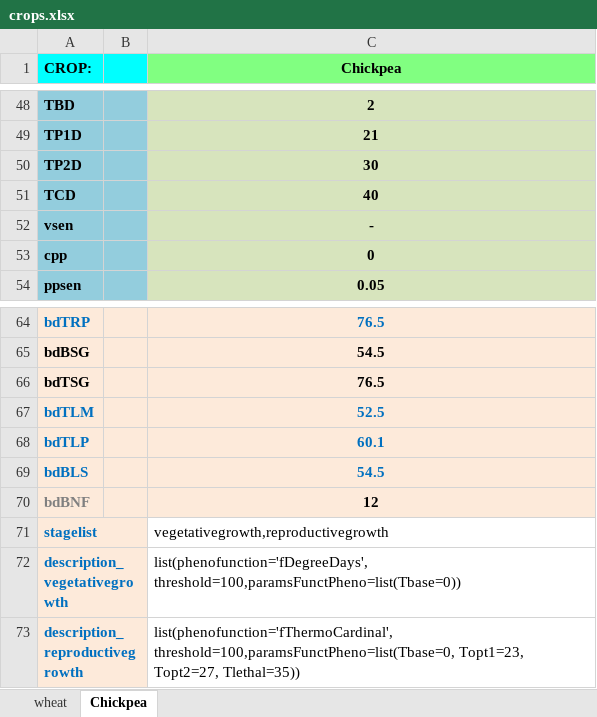
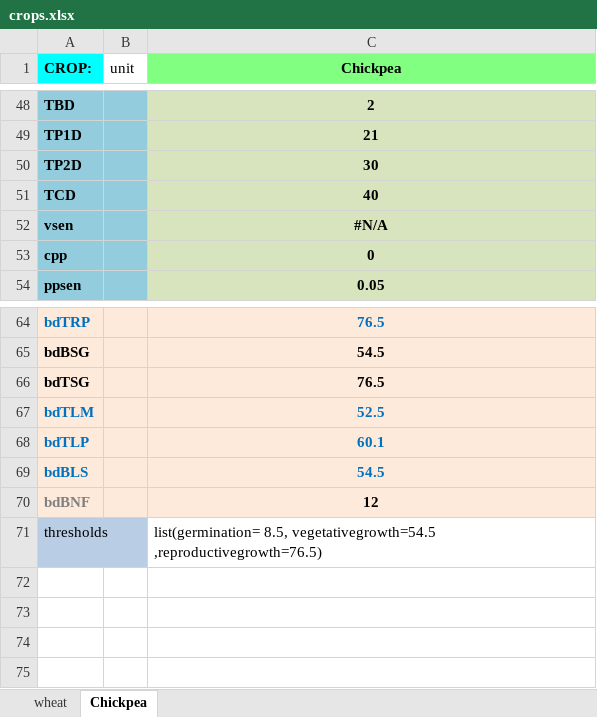
Before and after one commit to mariegosme/SSM.R, an Excel workbook: input/crops.xlsx, sheet Chickpea, drawn as a sheet; only a part is shown, gaps mark what is left out; values as stored, in another font and other column widths than the file's, no borders; removed rows and columns are numbered as before the commit, all else as after; the diff names each change by its address in the sheet, - before the commit and + after, or states it on an @@ line.

```diff
--- a/input/crops.xlsx (sheet Chickpea)
+++ b/input/crops.xlsx (sheet Chickpea)
-B1: (empty)
+B1: unit
-B1 fill: #00FFFF
+B1 fill: none
-C52 (Chickpea): -
+C52 (Chickpea): #N/A
-row 71: stagelist |  | vegetativegrowth,reproductivegrowth
-row 72: description_vegetativegrowth |  | list(phenofunction='fDegreeDays', threshold=100,paramsFunctPheno=list(Tbase=0))
-row 73: description_reproductivegrowth |  | list(phenofunction='fThermoCardinal', threshold=100,paramsFunctPheno=list(Tbase=0, Topt1=23, Topt2=27, Tlethal=35))
+row 71: thresholds |  | list(germination= 8.5, vegetativegrowth=54.5 ,reproductivegrowth=76.5)
```
Also changed, not shown: sheet wheat, formulas that keep their value, allvariables.xlsx, input/climates.xlsx, 8 other files.
